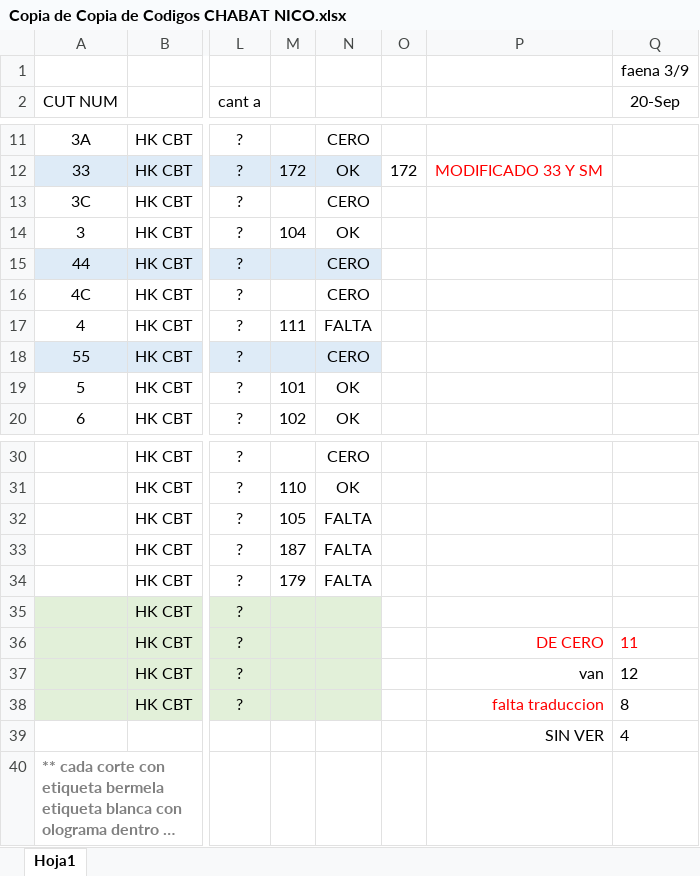
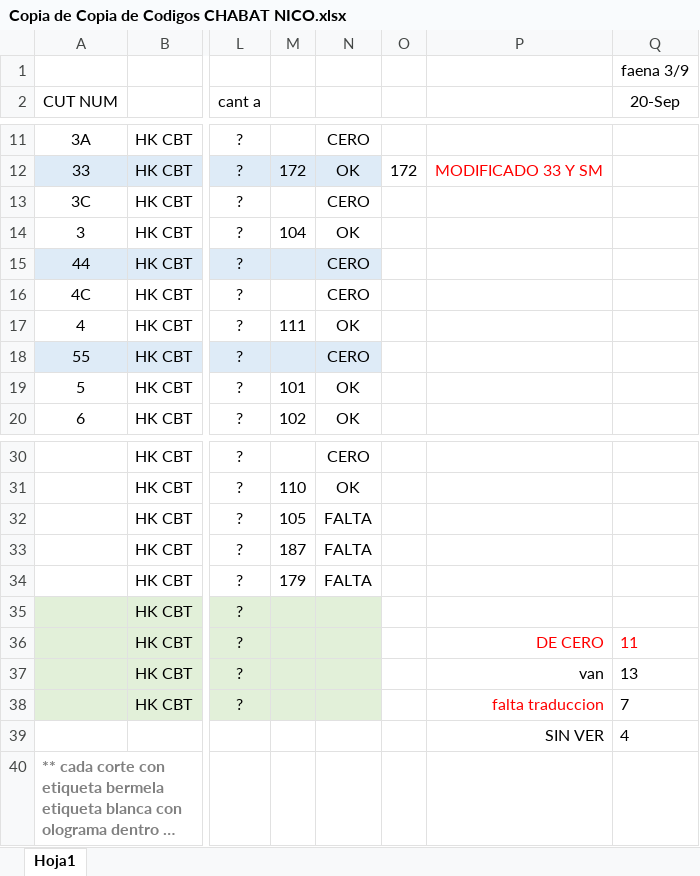
Before and after one commit to nicos92/jabat, an Excel workbook: Copia de Copia de Codigos CHABAT NICO.xlsx, sheet Hoja1, drawn as a sheet; only a part is shown, gaps mark what is left out; long unchanged cells end in …; values as stored, in another font and other column widths than the file's, no borders; the diff names each change by its address in the sheet, - before the commit and + after, or states it on an @@ line.

```diff
--- a/Copia de Copia de Codigos CHABAT NICO.xlsx (sheet Hoja1)
+++ b/Copia de Copia de Codigos CHABAT NICO.xlsx (sheet Hoja1)
-N17: FALTA
+N17: OK
-Q37 (20-Sep): 12
+Q37 (20-Sep): 13
-Q38 (20-Sep): 8
+Q38 (20-Sep): 7
```
Also changed, not shown: 3 other files.
